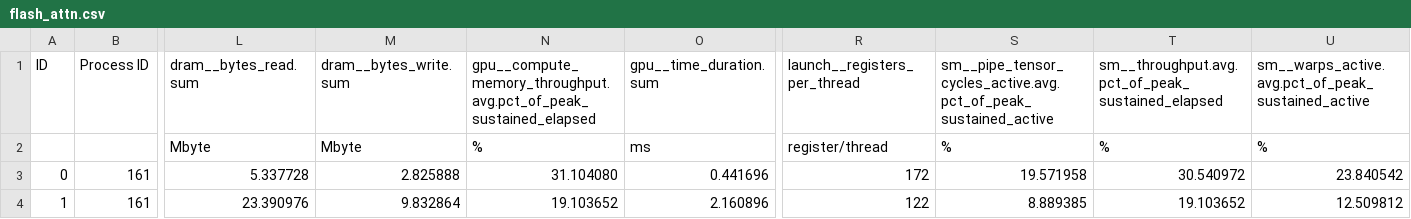
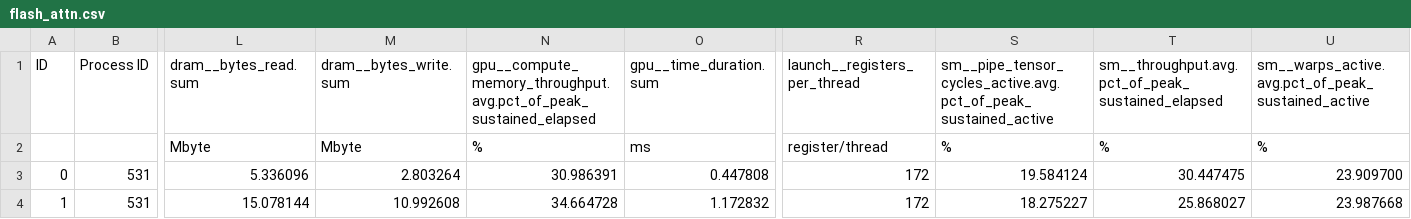
Before and after one commit to SabariIyyappan/NanoNemo, a CSV file: results/ncu/rtx-2070-super/flash_attn.csv, drawn as a sheet; only a part is shown, gaps mark what is left out; the diff names each change by its address in the sheet, - before the commit and + after, or states it on an @@ line.

```diff
--- a/results/ncu/rtx-2070-super/flash_attn.csv
+++ b/results/ncu/rtx-2070-super/flash_attn.csv
-B3:B4 (Process ID): 161
+B3:B4 (Process ID): 531
-L3 (dram__bytes_read.sum): 5.337728
+L3 (dram__bytes_read.sum): 5.336096
-M3 (dram__bytes_write.sum): 2.825888
+M3 (dram__bytes_write.sum): 2.803264
-N3: 31.104080
+N3: 30.986391
-O3 (gpu__time_duration.sum): 0.441696
+O3 (gpu__time_duration.sum): 0.447808
-S3: 19.571958
+S3: 19.584124
-T3: 30.540972
+T3: 30.447475
-U3: 23.840542
+U3: 23.909700
-L4 (dram__bytes_read.sum): 23.390976
+L4 (dram__bytes_read.sum): 15.078144
-M4 (dram__bytes_write.sum): 9.832864
+M4 (dram__bytes_write.sum): 10.992608
-N4: 19.103652
+N4: 34.664728
-O4 (gpu__time_duration.sum): 2.160896
+O4 (gpu__time_duration.sum): 1.172832
-R4 (launch__registers_per_thread): 122
+R4 (launch__registers_per_thread): 172
-S4: 8.889385
+S4: 18.275227
-T4: 19.103652
+T4: 25.868027
-U4: 12.509812
+U4: 23.987668
```
Also changed, not shown: results/ncu/rtx-2070-super/rmsnorm.csv, results/ncu/rtx-2070-super/rope.csv, 32 other files.
